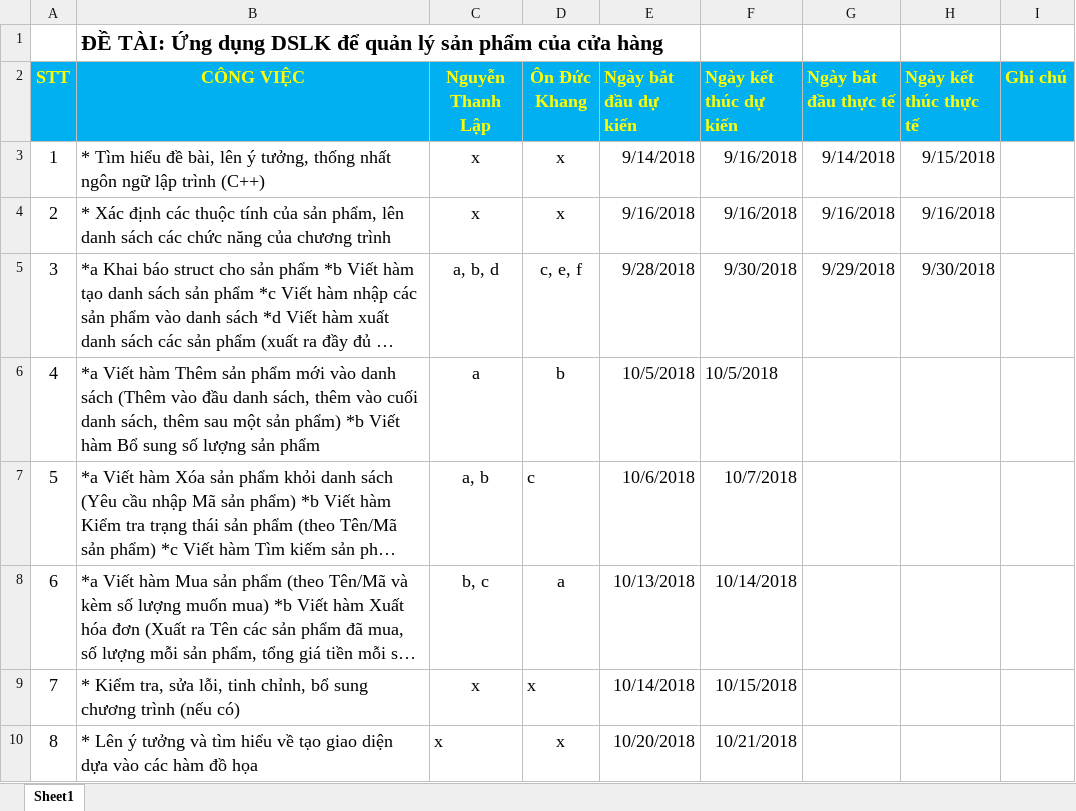
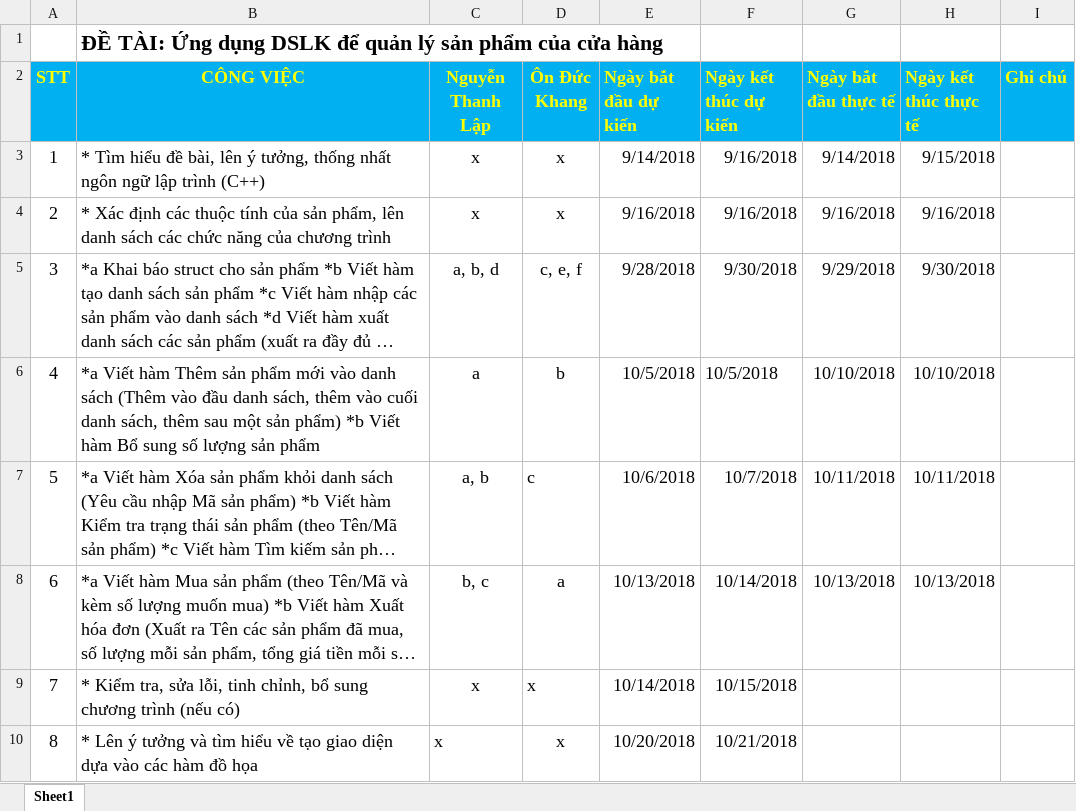
Before and after one commit to LapKhangDoAn/DoAn, an Excel workbook: KeHoach.xlsx, sheet Sheet1, drawn as a sheet; only a part is shown; long unchanged cells end in …; values as stored, in another font and other column widths than the file's, no borders; the diff names each change by its address in the sheet, - before the commit and + after, or states it on an @@ line.

Commit message:
Cap nhat tien do

```diff
--- a/KeHoach.xlsx (sheet Sheet1)
+++ b/KeHoach.xlsx (sheet Sheet1)
-G6 (Ngày bắt đầu thực tế): (empty)
+G6 (Ngày bắt đầu thực tế): 10/10/2018
-H6 (Ngày kết thúc thực tế): (empty)
+H6 (Ngày kết thúc thực tế): 10/10/2018
-G7 (Ngày bắt đầu thực tế): (empty)
+G7 (Ngày bắt đầu thực tế): 10/11/2018
-H7 (Ngày kết thúc thực tế): (empty)
+H7 (Ngày kết thúc thực tế): 10/11/2018
-G8 (Ngày bắt đầu thực tế): (empty)
+G8 (Ngày bắt đầu thực tế): 10/13/2018
-H8 (Ngày kết thúc thực tế): (empty)
+H8 (Ngày kết thúc thực tế): 10/13/2018
```
